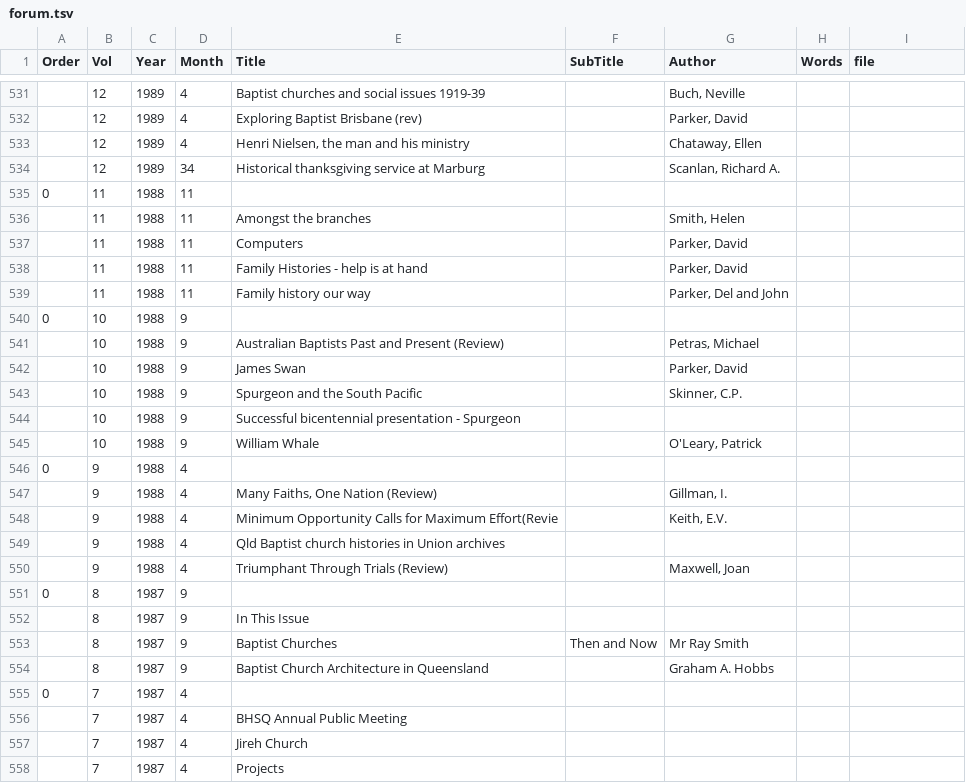
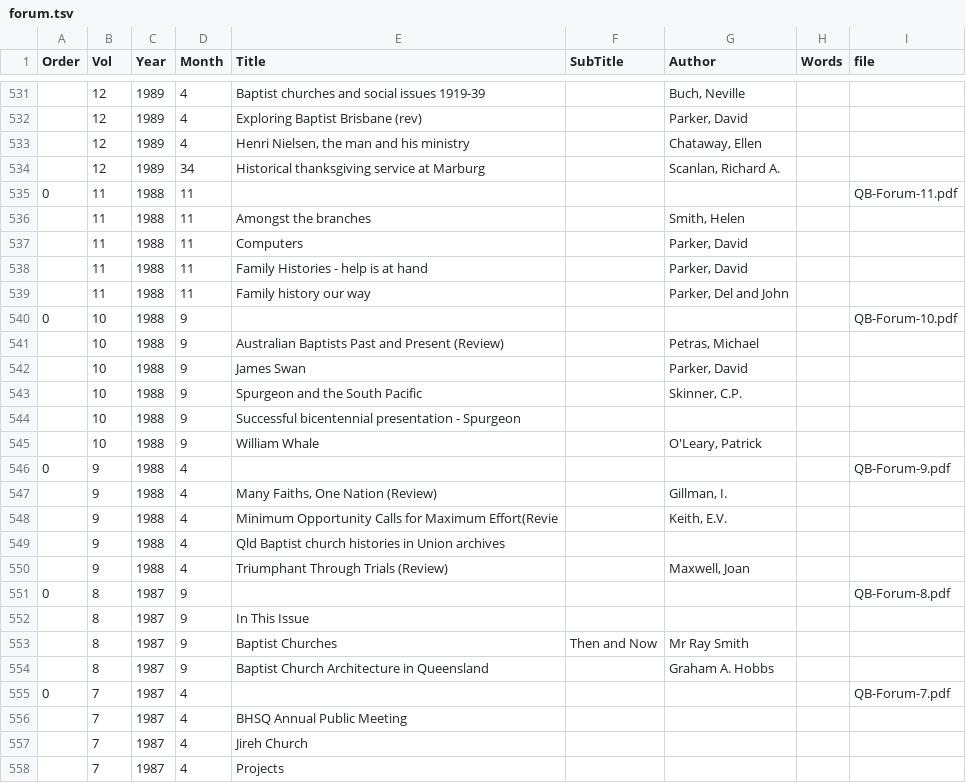
Before and after one commit to bhqweb/bhqweb.github.io, a TSV file: _data/forum.tsv, drawn as a sheet; only a part is shown, gaps mark what is left out.

Commit message:
added pdf links to forum.tsv

```diff
--- a/_data/forum.tsv
+++ b/_data/forum.tsv
@@ -534,3 +534,3 @@ Order	Vol	Year	Month	Title	SubTitle	Author	Words	file
 	12	1989	34	Historical thanksgiving service at Marburg		Scanlan, Richard A.		
-0	11	1988	11					
+0	11	1988	11					QB-Forum-11.pdf
 	11	1988	11	Amongst the branches		Smith, Helen		
@@ -539,3 +539,3 @@ Order	Vol	Year	Month	Title	SubTitle	Author	Words	file
 	11	1988	11	Family history our way		Parker, Del and John		
-0	10	1988	9					
+0	10	1988	9					QB-Forum-10.pdf
 	10	1988	9	Australian Baptists Past and Present (Review)		Petras, Michael		
@@ -545,3 +545,3 @@ Order	Vol	Year	Month	Title	SubTitle	Author	Words	file
 	10	1988	9	William Whale		O'Leary, Patrick		
-0	9	1988	4					
+0	9	1988	4					QB-Forum-9.pdf
 	9	1988	4	Many Faiths, One Nation (Review)		Gillman, I.		
@@ -550,3 +550,3 @@ Order	Vol	Year	Month	Title	SubTitle	Author	Words	file
 	9	1988	4	Triumphant Through Trials (Review)		Maxwell, Joan		
-0	8	1987	9					
+0	8	1987	9					QB-Forum-8.pdf
 	8	1987	9	In This Issue				
@@ -554,3 +554,3 @@ Order	Vol	Year	Month	Title	SubTitle	Author	Words	file
 	8	1987	9	Baptist Church Architecture in Queensland		Graham A. Hobbs		
-0	7	1987	4					
+0	7	1987	4					QB-Forum-7.pdf
 	7	1987	4	BHSQ Annual Public Meeting				
```
